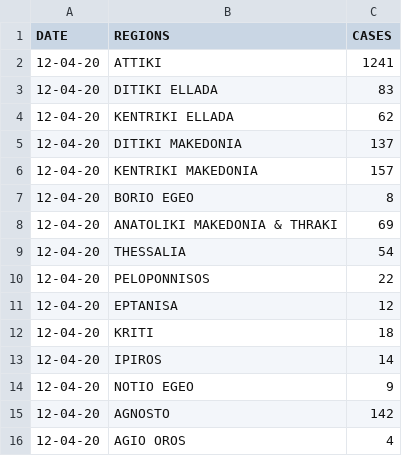
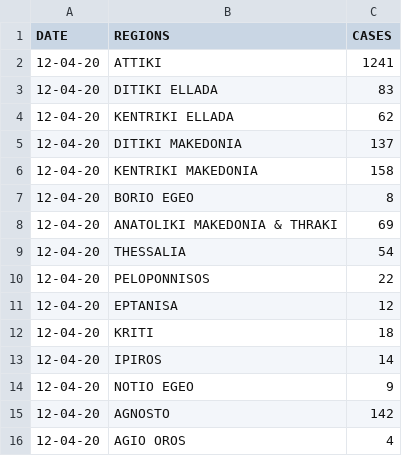
Before and after one commit to AlanTurist/Greece_covid19, a CSV file: region_greece.csv, drawn as a sheet.

Commit message:
Update region_greece.csv

```diff
--- a/region_greece.csv
+++ b/region_greece.csv
@@ -5,3 +5,3 @@ DATE,REGIONS,CASES
 12-04-20,DITIKI MAKEDONIA,137
-12-04-20,KENTRIKI MAKEDONIA,157
+12-04-20,KENTRIKI MAKEDONIA,158
 12-04-20,BORIO EGEO,8
```
